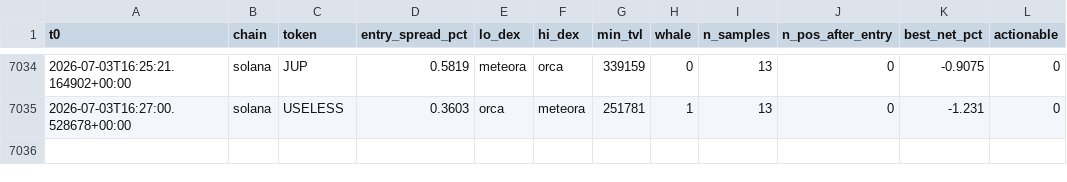
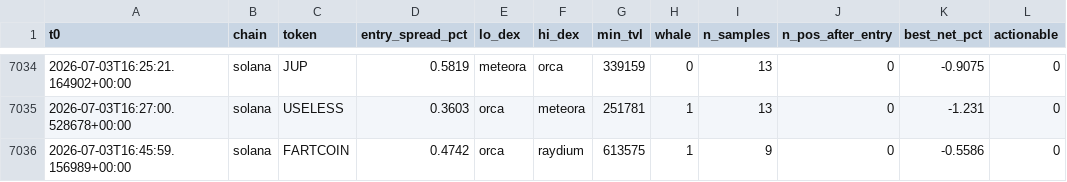
Before and after one commit to bagstreet/test, a CSV file: state/paper_exec_log.csv, drawn as a sheet; only a part is shown, gaps mark what is left out; the diff names each change by its address in the sheet, - before the commit and + after, or states it on an @@ line.

```diff
--- a/state/paper_exec_log.csv
+++ b/state/paper_exec_log.csv
+row 7036: 2026-07-03T16:45:59.156989+00:00 | solana | FARTCOIN | 0.4742 | orca | raydium | 613575 | 1 | 9 | 0 | -0.5586 | 0
```
Also changed, not shown: 4 other files.
